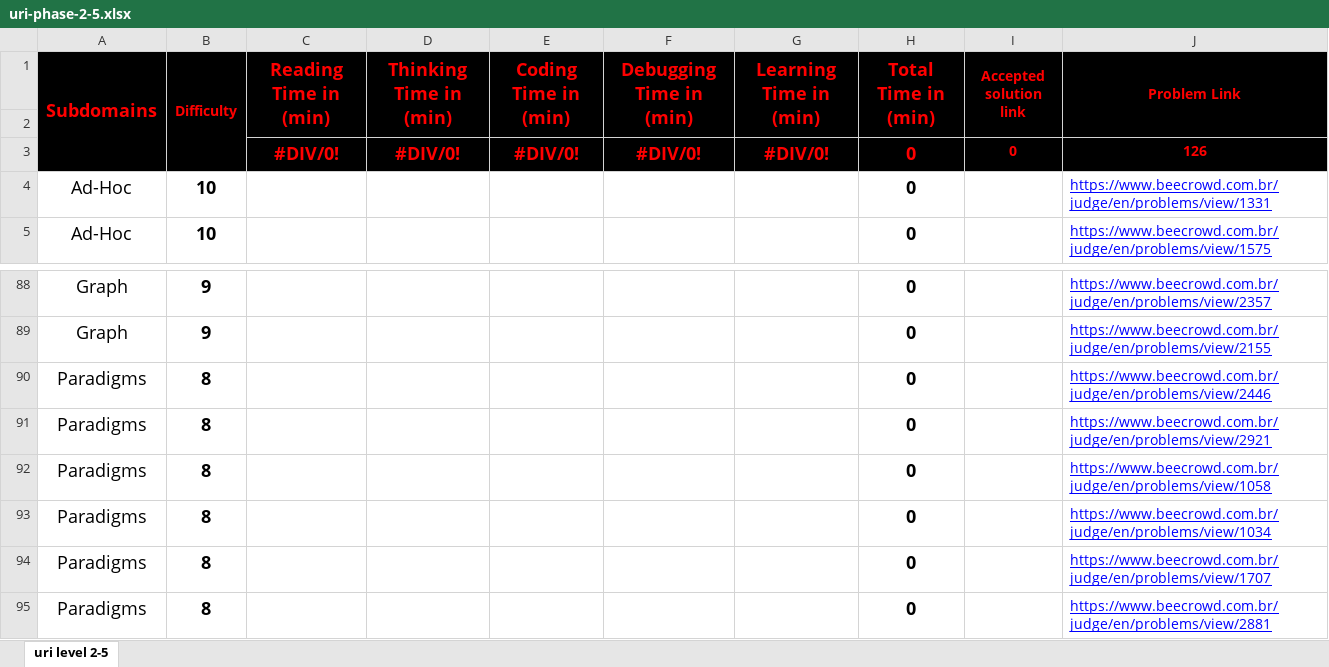
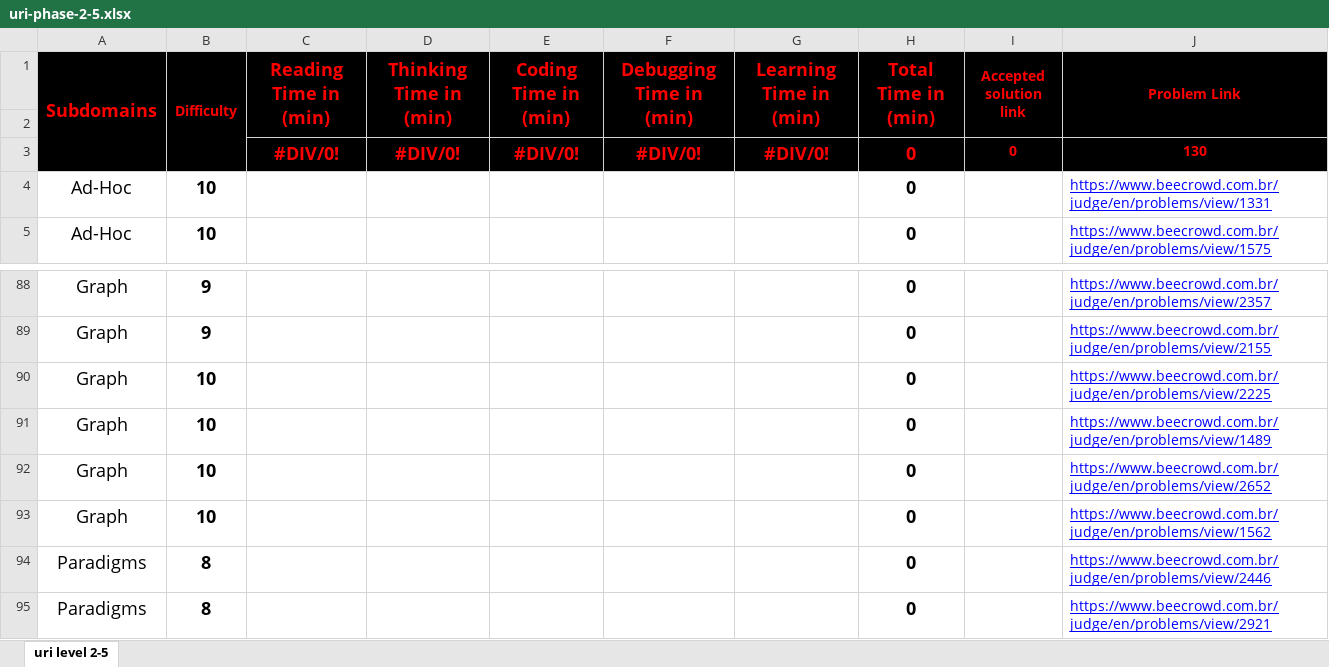
Before and after one commit to cs-MohamedAyman/Problem-Solving-Training, an Excel workbook: level-2/uri/phase-2-5/uri-phase-2-5.xlsx, sheet uri level 2-5, drawn as a sheet; only a part is shown, gaps mark what is left out; the shorter side is filled out with more unchanged rows; values as stored, in another font and other column widths than the file's, no borders; conditional formats not drawn; the diff names each change by its address in the sheet, - before the commit and + after, or states it on an @@ line.

```diff
--- a/level-2/uri/phase-2-5/uri-phase-2-5.xlsx (sheet uri level 2-5)
+++ b/level-2/uri/phase-2-5/uri-phase-2-5.xlsx (sheet uri level 2-5)
-J3 (Problem Link): 126
+J3 (Problem Link): 130
+row 90: Graph | 10 |  |  |  |  |  | 0 |  | https://www.beecrowd.com.br/judge/en/problems/view/2225
+row 91: Graph | 10 |  |  |  |  |  | 0 |  | https://www.beecrowd.com.br/judge/en/problems/view/1489
+row 92: Graph | 10 |  |  |  |  |  | 0 |  | https://www.beecrowd.com.br/judge/en/problems/view/2652
+row 93: Graph | 10 |  |  |  |  |  | 0 |  | https://www.beecrowd.com.br/judge/en/problems/view/1562
```
Also changed, not shown: formulas that keep their value, level-2/uri/phase-2-6/uri-phase-2-6.xlsx.
